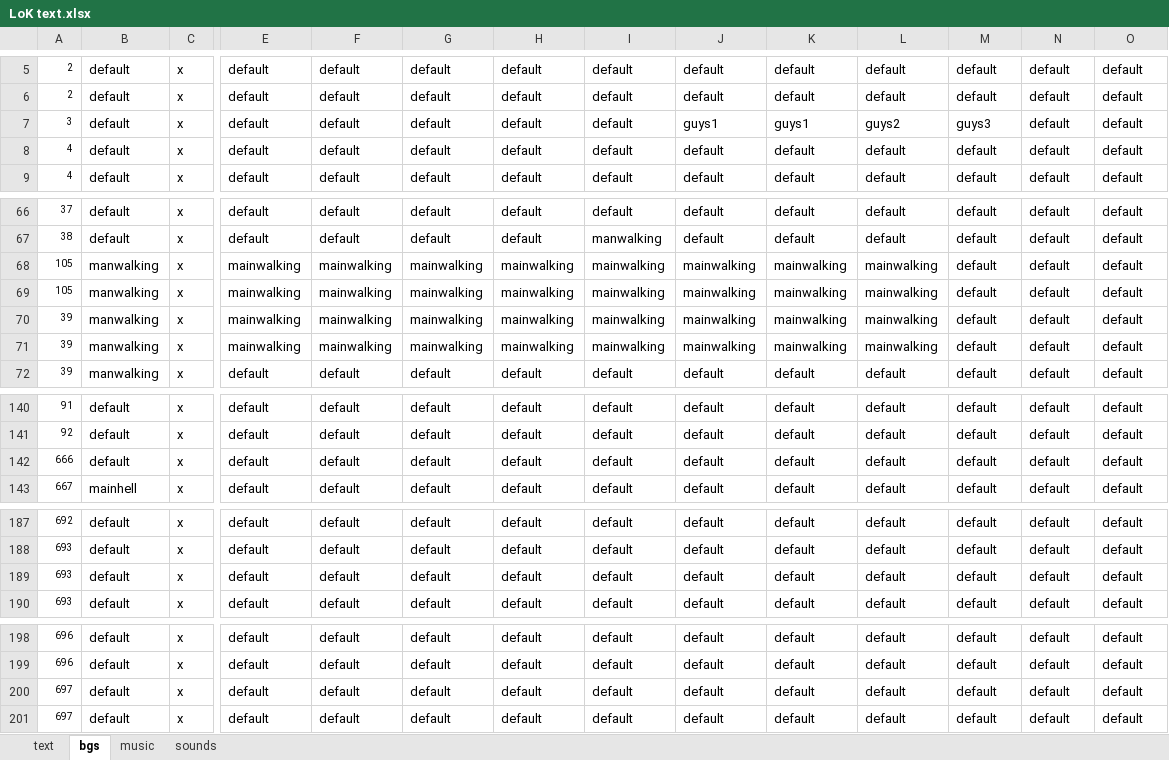
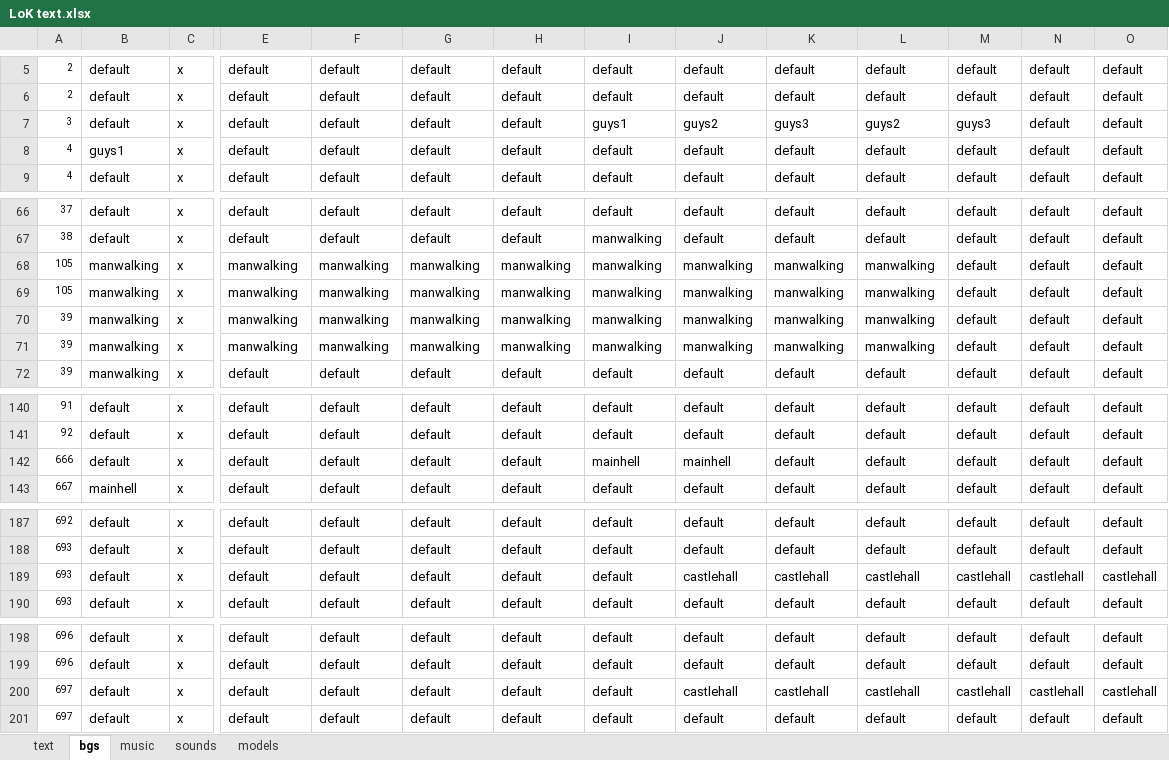
Before and after one commit to Dikianify/LoK-v3, an Excel workbook: LoK v3/LoK text.xlsx, sheet bgs, drawn as a sheet; only a part is shown, gaps mark what is left out; values as stored, in another font and other column widths than the file's, no borders; the diff names each change by its address in the sheet, - before the commit and + after, or states it on an @@ line.

```diff
--- a/LoK v3/LoK text.xlsx (sheet bgs)
+++ b/LoK v3/LoK text.xlsx (sheet bgs)
+sheet tab: models
-I7: default
+I7: guys1
-J7: guys1
+J7: guys2
-K7: guys1
+K7: guys3
-B8: default
+B8: guys1
-E68:E71: mainwalking
+E68:E71: manwalking
-F68:F71: mainwalking
+F68:F71: manwalking
-G68:G71: mainwalking
+G68:G71: manwalking
-H68:H71: mainwalking
+H68:H71: manwalking
-I68:I71: mainwalking
+I68:I71: manwalking
-J68:J71: mainwalking
+J68:J71: manwalking
-K68:K71: mainwalking
+K68:K71: manwalking
-L68:L71: mainwalking
+L68:L71: manwalking
-I142: default
+I142: mainhell
-J142: default
+J142: mainhell
-J189: default
+J189: castlehall
-K189: default
+K189: castlehall
-L189: default
+L189: castlehall
-M189: default
+M189: castlehall
-N189: default
+N189: castlehall
-O189: default
+O189: castlehall
-J200: default
+J200: castlehall
-K200: default
+K200: castlehall
-L200: default
+L200: castlehall
-M200: default
+M200: castlehall
-N200: default
+N200: castlehall
-O200: default
+O200: castlehall
```
Also changed, not shown: sheet sounds, sheet text, 16 other files.
